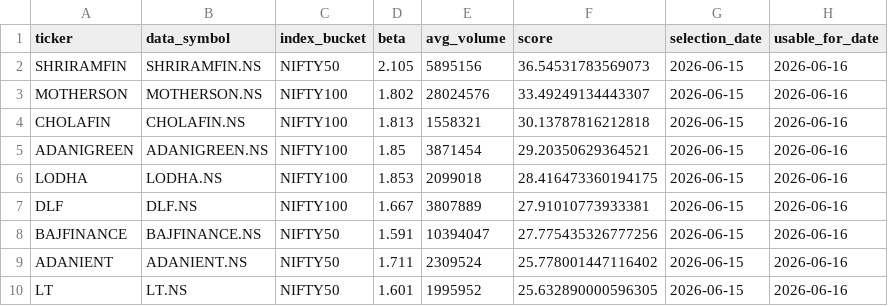
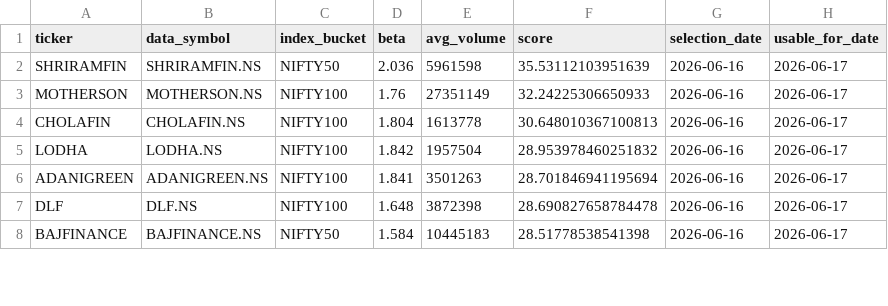
Before and after one commit to arun906/ScalpingApp, a CSV file: active_watchlist.csv, drawn as a sheet; only a part is shown; the diff covers the shown part only.

```diff
--- a/active_watchlist.csv
+++ b/active_watchlist.csv
@@ -1,10 +1,8 @@
 ticker,data_symbol,index_bucket,beta,avg_volume,score,selection_date,usable_for_date
-SHRIRAMFIN,SHRIRAMFIN.NS,NIFTY50,2.105,5895156,36.54531783569073,2026-06-15,2026-06-16
-MOTHERSON,MOTHERSON.NS,NIFTY100,1.802,28024576,33.49249134443307,2026-06-15,2026-06-16
-CHOLAFIN,CHOLAFIN.NS,NIFTY100,1.813,1558321,30.13787816212818,2026-06-15,2026-06-16
-ADANIGREEN,ADANIGREEN.NS,NIFTY100,1.85,3871454,29.20350629364521,2026-06-15,2026-06-16
-LODHA,LODHA.NS,NIFTY100,1.853,2099018,28.416473360194175,2026-06-15,2026-06-16
-DLF,DLF.NS,NIFTY100,1.667,3807889,27.91010773933381,2026-06-15,2026-06-16
-BAJFINANCE,BAJFINANCE.NS,NIFTY50,1.591,10394047,27.775435326777256,2026-06-15,2026-06-16
-ADANIENT,ADANIENT.NS,NIFTY50,1.711,2309524,25.778001447116402,2026-06-15,2026-06-16
-LT,LT.NS,NIFTY50,1.601,1995952,25.632890000596305,2026-06-15,2026-06-16
+SHRIRAMFIN,SHRIRAMFIN.NS,NIFTY50,2.036,5961598,35.53112103951639,2026-06-16,2026-06-17
+MOTHERSON,MOTHERSON.NS,NIFTY100,1.76,27351149,32.24225306650933,2026-06-16,2026-06-17
+CHOLAFIN,CHOLAFIN.NS,NIFTY100,1.804,1613778,30.648010367100813,2026-06-16,2026-06-17
+LODHA,LODHA.NS,NIFTY100,1.842,1957504,28.953978460251832,2026-06-16,2026-06-17
+ADANIGREEN,ADANIGREEN.NS,NIFTY100,1.841,3501263,28.701846941195694,2026-06-16,2026-06-17
+DLF,DLF.NS,NIFTY100,1.648,3872398,28.690827658784478,2026-06-16,2026-06-17
+BAJFINANCE,BAJFINANCE.NS,NIFTY50,1.584,10445183,28.51778538541398,2026-06-16,2026-06-17
```
Also changed, not shown: 4 added rows, 2 removed rows and 20 edited cells elsewhere in this file, watchlist_history.csv.
